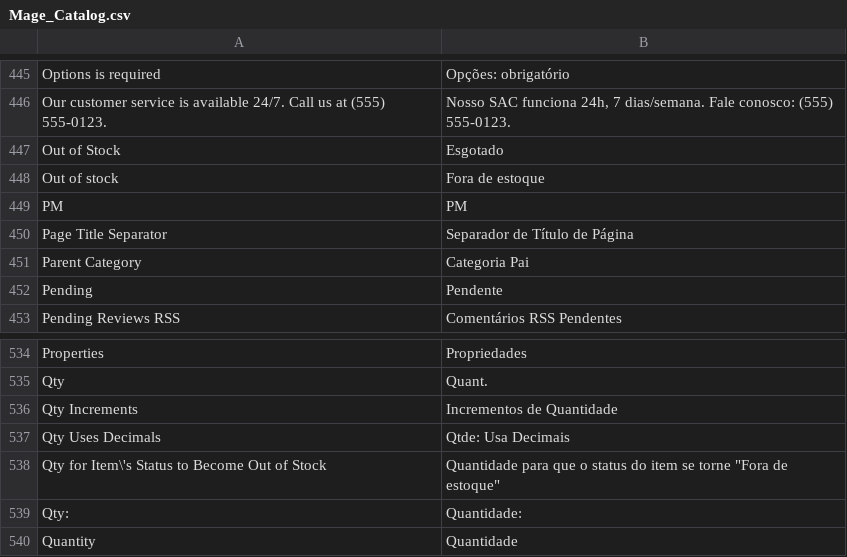
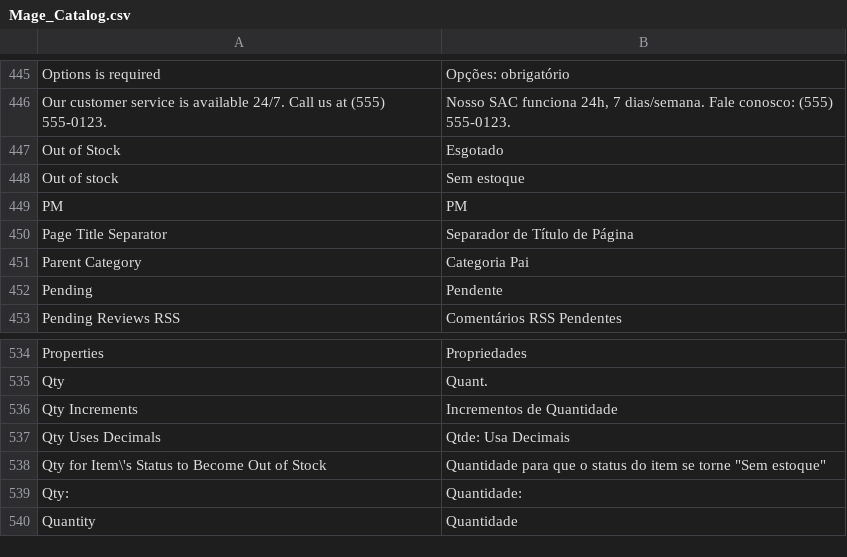
Before and after one commit to pablobender/magento-pt_BR-lang-pack, a CSV file: app/locale/pt_BR/Mage_Catalog.csv, drawn as a sheet; only a part is shown, gaps mark what is left out.

```diff
--- a/app/locale/pt_BR/Mage_Catalog.csv
+++ b/app/locale/pt_BR/Mage_Catalog.csv
@@ -447,3 +447,3 @@
 "Out of Stock","Esgotado"
-"Out of stock","Fora de estoque"
+"Out of stock","Sem estoque"
 "PM","PM"
@@ -537,3 +537,3 @@
 "Qty Uses Decimals","Qtde: Usa Decimais"
-"Qty for Item\'s Status to Become Out of Stock","Quantidade para que o status do item se torne ""Fora de estoque"""
+"Qty for Item\'s Status to Become Out of Stock","Quantidade para que o status do item se torne ""Sem estoque"""
 "Qty:","Quantidade:"
```
Also changed, not shown: app/locale/pt_BR/Mage_Adminhtml.csv, app/locale/pt_BR/Mage_CatalogInventory.csv, 3 other files.
